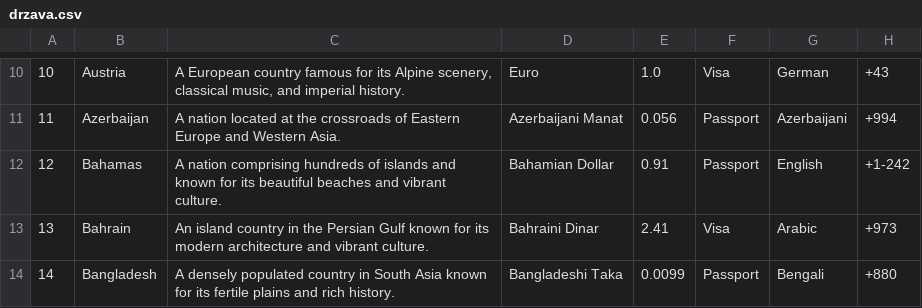
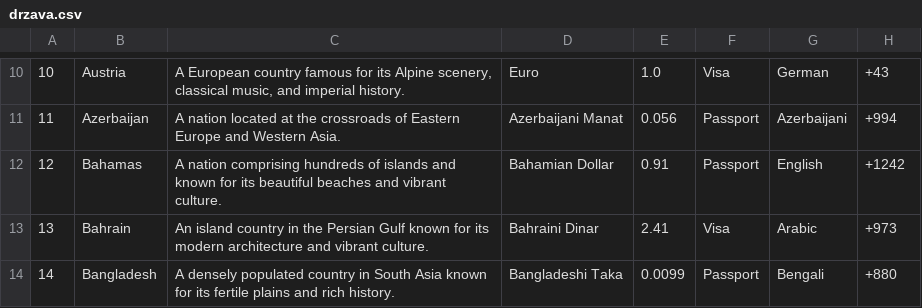
Before and after one commit to JurajSternVukotic/unipu-turisticka-agencija, a CSV file: data/drzava.csv, drawn as a sheet; only a part is shown, gaps mark what is left out; the diff covers the shown part only.

Commit message:
fix adresa, drzava, kontinent, add hotel

```diff
--- a/data/drzava.csv
+++ b/data/drzava.csv
@@ -11,3 +11,3 @@
 11,Azerbaijan,A nation located at the crossroads of Eastern Europe and Western Asia.,Azerbaijani Manat,0.056,Passport,Azerbaijani,+994
-12,Bahamas,A nation comprising hundreds of islands and known for its beautiful beaches and vibrant culture.,Bahamian Dollar,0.91,Passport,English,+1-242
+12,Bahamas,A nation comprising hundreds of islands and known for its beautiful beaches and vibrant culture.,Bahamian Dollar,0.91,Passport,English,+1242
 13,Bahrain,An island country in the Persian Gulf known for its modern architecture and vibrant culture.,Bahraini Dinar,2.41,Visa,Arabic,+973
```
Also changed, not shown: 15 edited cells elsewhere in this file, data/adresa.csv, data/kontinent.csv, 1 other file.
